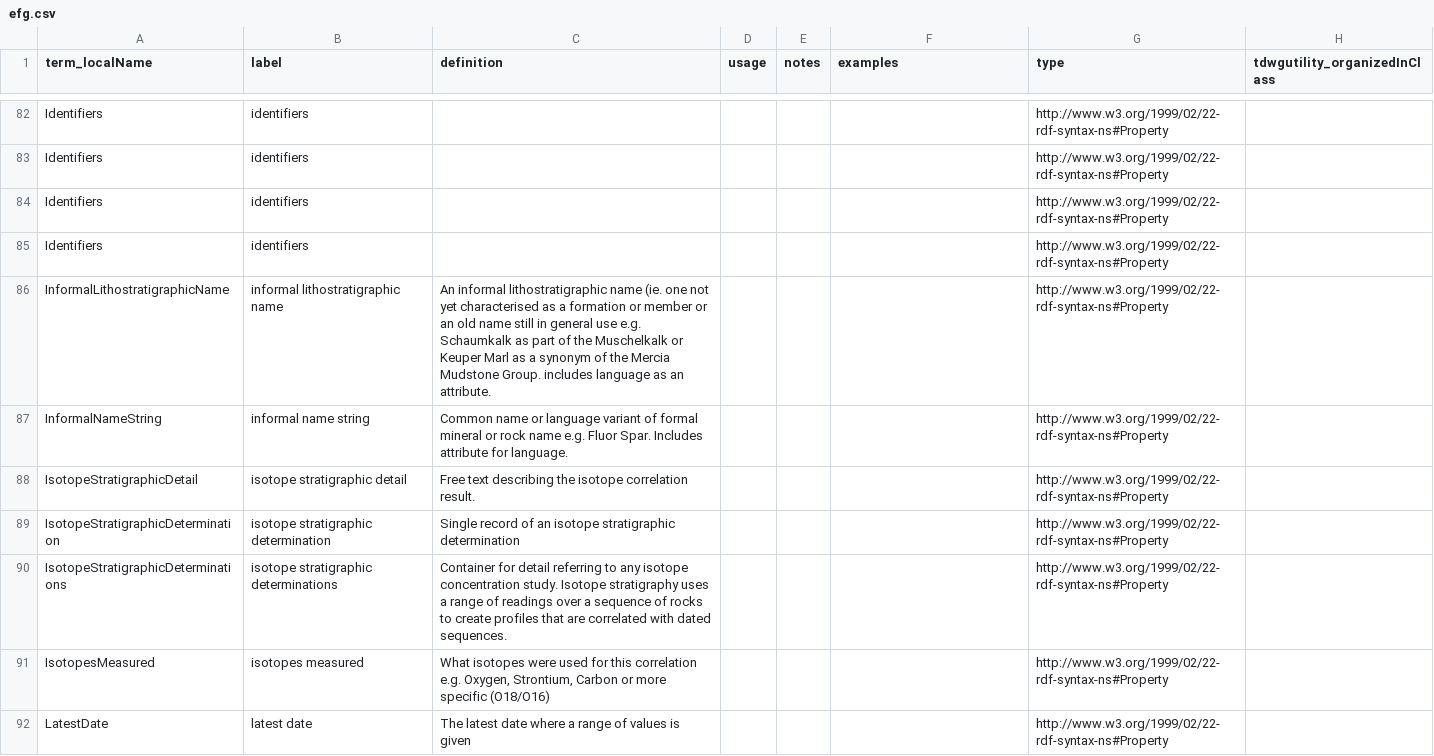
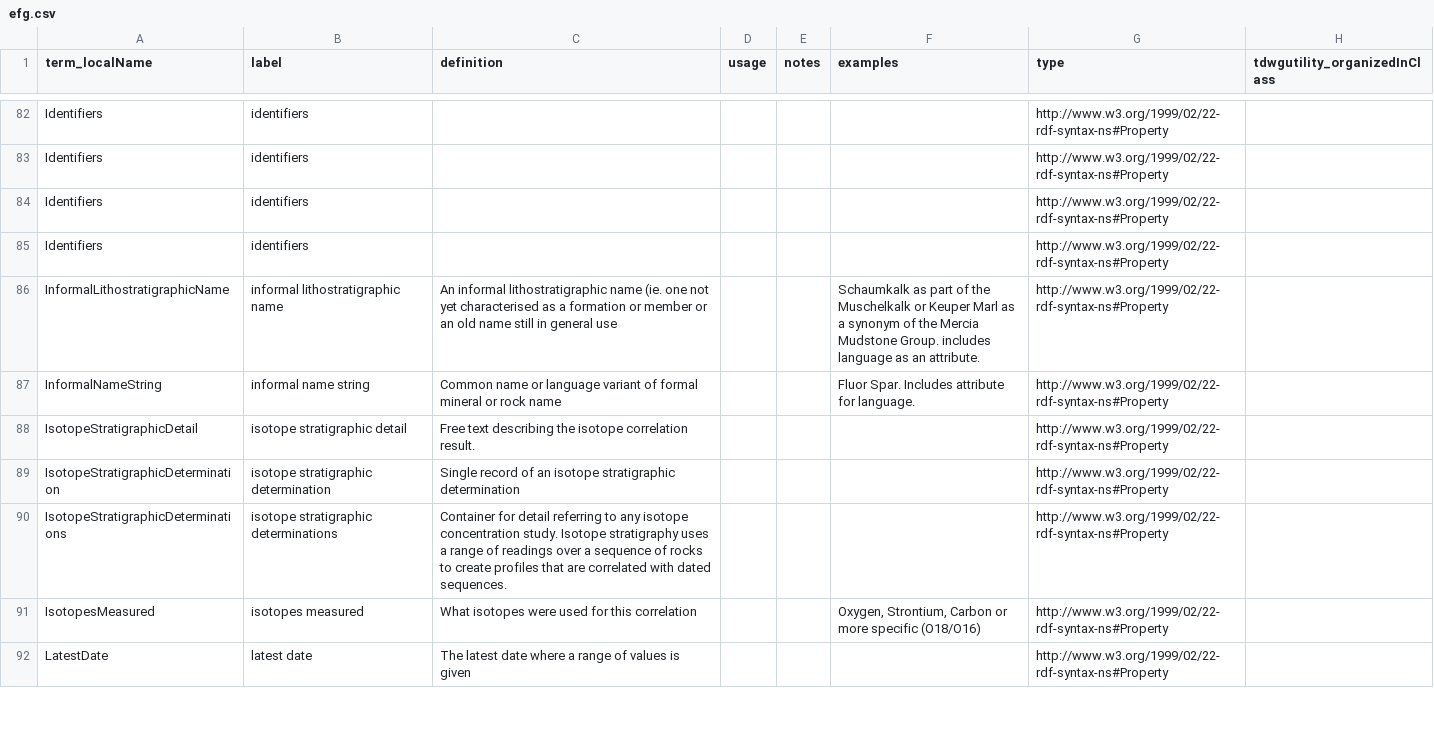
Before and after one commit to baskaufs/msc, a CSV file: abcd/efg.csv, drawn as a sheet; only a part is shown, gaps mark what is left out; the diff covers the shown part only.

Commit message:
separate examples from definitions

```diff
--- a/abcd/efg.csv
+++ b/abcd/efg.csv
@@ -85,4 +85,4 @@ Identifiers,identifiers,,,,,http://www.w3.org/1999/02/22-rdf-syntax-ns#Property,
 Identifiers,identifiers,,,,,http://www.w3.org/1999/02/22-rdf-syntax-ns#Property,
-InformalLithostratigraphicName,informal lithostratigraphic name,An informal lithostratigraphic name (ie. one not yet characterised as a formation or member or an old name still in general use e.g. Schaumkalk as part of the Muschelkalk or Keuper Marl as a synonym of the Mercia Mudstone Group. includes language as an attribute.,,,,http://www.w3.org/1999/02/22-rdf-syntax-ns#Property,
-InformalNameString,informal name string,Common name or language variant of formal mineral or rock name e.g. Fluor Spar.  Includes attribute for language.,,,,http://www.w3.org/1999/02/22-rdf-syntax-ns#Property,
+InformalLithostratigraphicName,informal lithostratigraphic name,An informal lithostratigraphic name (ie. one not yet characterised as a formation or member or an old name still in general use,,,Schaumkalk as part of the Muschelkalk or Keuper Marl as a synonym of the Mercia Mudstone Group. includes language as an attribute.,http://www.w3.org/1999/02/22-rdf-syntax-ns#Property,
+InformalNameString,informal name string,Common name or language variant of formal mineral or rock name,,,Fluor Spar.  Includes attribute for language.,http://www.w3.org/1999/02/22-rdf-syntax-ns#Property,
 IsotopeStratigraphicDetail,isotope stratigraphic detail,Free text describing the isotope correlation result.,,,,http://www.w3.org/1999/02/22-rdf-syntax-ns#Property,
@@ -90,3 +90,3 @@ IsotopeStratigraphicDetermination,isotope stratigraphic determination,Single rec
 IsotopeStratigraphicDeterminations,isotope stratigraphic determinations,Container for detail referring to any isotope concentration study. Isotope stratigraphy uses a range of readings over a sequence of rocks to create profiles that are correlated with dated sequences.,,,,http://www.w3.org/1999/02/22-rdf-syntax-ns#Property,
-IsotopesMeasured,isotopes measured,"What isotopes were used for this correlation e.g. Oxygen, Strontium, Carbon or more specific (O18/O16)",,,,http://www.w3.org/1999/02/22-rdf-syntax-ns#Property,
+IsotopesMeasured,isotopes measured,What isotopes were used for this correlation,,,"Oxygen, Strontium, Carbon or more specific (O18/O16)",http://www.w3.org/1999/02/22-rdf-syntax-ns#Property,
 LatestDate,latest date,The latest date where a range of values is given,,,,http://www.w3.org/1999/02/22-rdf-syntax-ns#Property,
```
Also changed, not shown: 154 edited cells elsewhere in this file, 1 other file.
